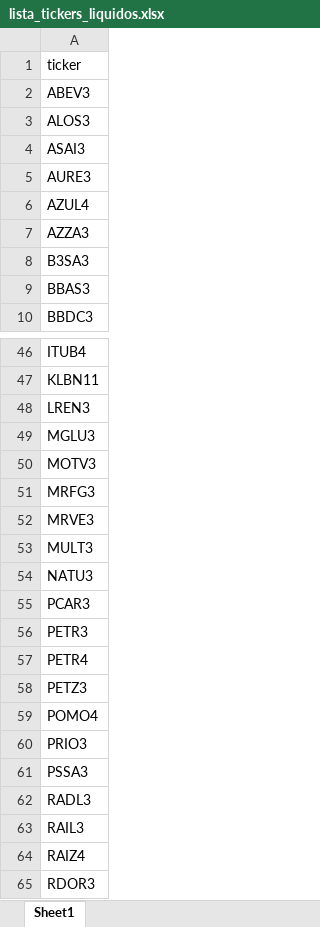
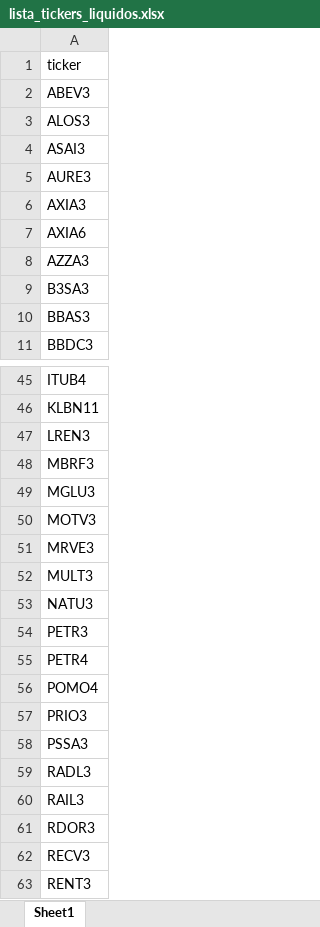
Before and after one commit to GiovanniCharret/robusta_market_analysis, an Excel workbook: lista_tickers_liquidos.xlsx, sheet Sheet1, drawn as a sheet; only a part is shown, gaps mark what is left out; the shorter side is filled out with more unchanged rows; values as stored, in another font and other column widths than the file's, no borders; charts and pictures and conditional formats not drawn; removed rows and columns are numbered as before the commit, all else as after; the diff covers the shown part only; the diff names each change by its address in the sheet, - before the commit and + after, or states it on an @@ line.

```diff
--- a/lista_tickers_liquidos.xlsx (sheet Sheet1)
+++ b/lista_tickers_liquidos.xlsx (sheet Sheet1)
-A6: AZUL4
+A6: AXIA3
+row 7: AXIA6
+row 48: MBRF3
-row 51: MRFG3
-row 55: PCAR3
-row 58: PETZ3
-row 64: RAIZ4
```
Also changed, not shown: 2 added rows, 7 removed rows and 3 edited cells elsewhere in this sheet, charts or pictures, all_ticker_financial_indicators.xlsx, 33 other files.
